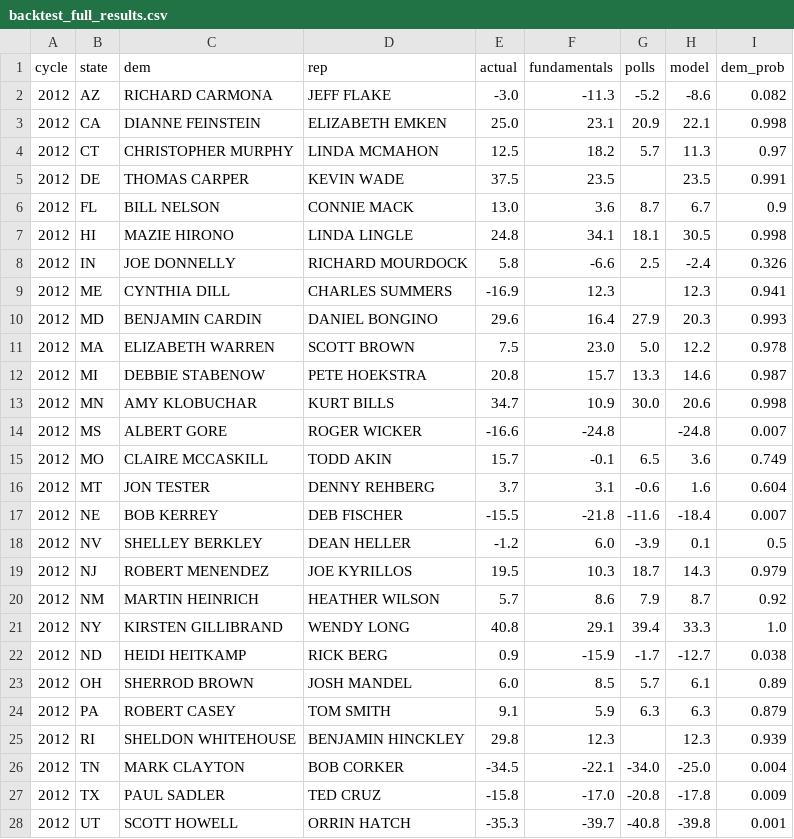
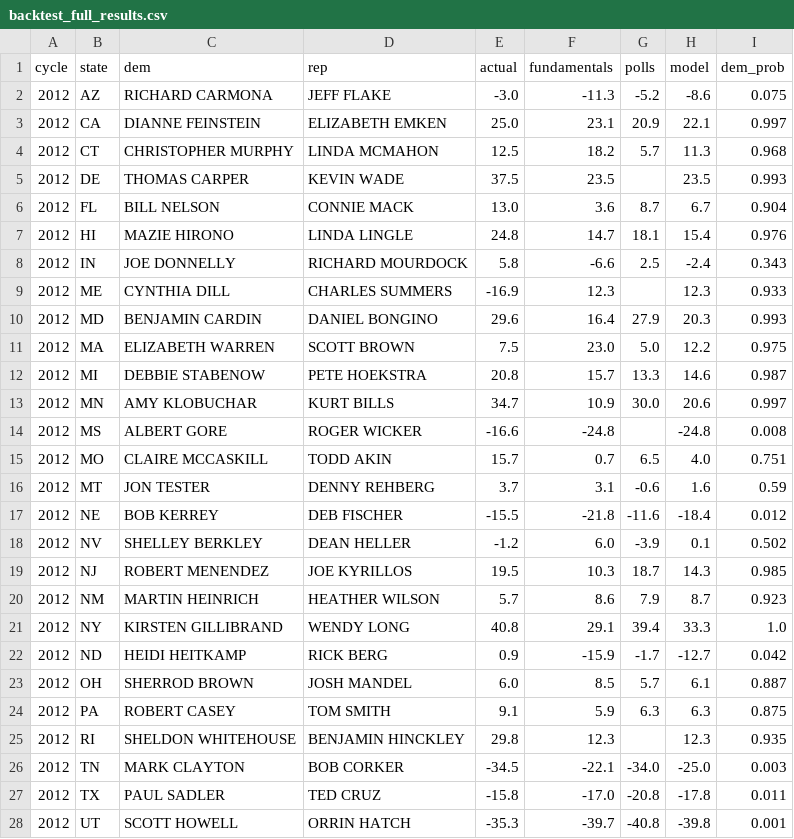
Before and after one commit to riskypearl/Forecast-Model, a CSV file: backtest_full_results.csv, drawn as a sheet; only a part is shown; the diff covers the shown part only.

```diff
--- a/backtest_full_results.csv
+++ b/backtest_full_results.csv
@@ -1,28 +1,28 @@
 cycle,state,dem,rep,actual,fundamentals,polls,model,dem_prob
-2012,AZ,RICHARD CARMONA,JEFF FLAKE,-3.0,-11.3,-5.2,-8.6,0.082
-2012,CA,DIANNE FEINSTEIN,ELIZABETH EMKEN,25.0,23.1,20.9,22.1,0.998
-2012,CT,CHRISTOPHER MURPHY,LINDA MCMAHON,12.5,18.2,5.7,11.3,0.97
-2012,DE,THOMAS CARPER,KEVIN WADE,37.5,23.5,,23.5,0.991
-2012,FL,BILL NELSON,CONNIE MACK,13.0,3.6,8.7,6.7,0.9
-2012,HI,MAZIE HIRONO,LINDA LINGLE,24.8,34.1,18.1,30.5,0.998
-2012,IN,JOE DONNELLY,RICHARD MOURDOCK,5.8,-6.6,2.5,-2.4,0.326
-2012,ME,CYNTHIA DILL,CHARLES SUMMERS,-16.9,12.3,,12.3,0.941
+2012,AZ,RICHARD CARMONA,JEFF FLAKE,-3.0,-11.3,-5.2,-8.6,0.075
+2012,CA,DIANNE FEINSTEIN,ELIZABETH EMKEN,25.0,23.1,20.9,22.1,0.997
+2012,CT,CHRISTOPHER MURPHY,LINDA MCMAHON,12.5,18.2,5.7,11.3,0.968
+2012,DE,THOMAS CARPER,KEVIN WADE,37.5,23.5,,23.5,0.993
+2012,FL,BILL NELSON,CONNIE MACK,13.0,3.6,8.7,6.7,0.904
+2012,HI,MAZIE HIRONO,LINDA LINGLE,24.8,14.7,18.1,15.4,0.976
+2012,IN,JOE DONNELLY,RICHARD MOURDOCK,5.8,-6.6,2.5,-2.4,0.343
+2012,ME,CYNTHIA DILL,CHARLES SUMMERS,-16.9,12.3,,12.3,0.933
 2012,MD,BENJAMIN CARDIN,DANIEL BONGINO,29.6,16.4,27.9,20.3,0.993
-2012,MA,ELIZABETH WARREN,SCOTT BROWN,7.5,23.0,5.0,12.2,0.978
+2012,MA,ELIZABETH WARREN,SCOTT BROWN,7.5,23.0,5.0,12.2,0.975
 2012,MI,DEBBIE STABENOW,PETE HOEKSTRA,20.8,15.7,13.3,14.6,0.987
-2012,MN,AMY KLOBUCHAR,KURT BILLS,34.7,10.9,30.0,20.6,0.998
-2012,MS,ALBERT GORE,ROGER WICKER,-16.6,-24.8,,-24.8,0.007
-2012,MO,CLAIRE MCCASKILL,TODD AKIN,15.7,-0.1,6.5,3.6,0.749
-2012,MT,JON TESTER,DENNY REHBERG,3.7,3.1,-0.6,1.6,0.604
-2012,NE,BOB KERREY,DEB FISCHER,-15.5,-21.8,-11.6,-18.4,0.007
-2012,NV,SHELLEY BERKLEY,DEAN HELLER,-1.2,6.0,-3.9,0.1,0.5
-2012,NJ,ROBERT MENENDEZ,JOE KYRILLOS,19.5,10.3,18.7,14.3,0.979
-2012,NM,MARTIN HEINRICH,HEATHER WILSON,5.7,8.6,7.9,8.7,0.92
+2012,MN,AMY KLOBUCHAR,KURT BILLS,34.7,10.9,30.0,20.6,0.997
+2012,MS,ALBERT GORE,ROGER WICKER,-16.6,-24.8,,-24.8,0.008
+2012,MO,CLAIRE MCCASKILL,TODD AKIN,15.7,0.7,6.5,4.0,0.751
+2012,MT,JON TESTER,DENNY REHBERG,3.7,3.1,-0.6,1.6,0.59
+2012,NE,BOB KERREY,DEB FISCHER,-15.5,-21.8,-11.6,-18.4,0.012
+2012,NV,SHELLEY BERKLEY,DEAN HELLER,-1.2,6.0,-3.9,0.1,0.502
+2012,NJ,ROBERT MENENDEZ,JOE KYRILLOS,19.5,10.3,18.7,14.3,0.985
+2012,NM,MARTIN HEINRICH,HEATHER WILSON,5.7,8.6,7.9,8.7,0.923
 2012,NY,KIRSTEN GILLIBRAND,WENDY LONG,40.8,29.1,39.4,33.3,1.0
-2012,ND,HEIDI HEITKAMP,RICK BERG,0.9,-15.9,-1.7,-12.7,0.038
-2012,OH,SHERROD BROWN,JOSH MANDEL,6.0,8.5,5.7,6.1,0.89
-2012,PA,ROBERT CASEY,TOM SMITH,9.1,5.9,6.3,6.3,0.879
-2012,RI,SHELDON WHITEHOUSE,BENJAMIN HINCKLEY,29.8,12.3,,12.3,0.939
-2012,TN,MARK CLAYTON,BOB CORKER,-34.5,-22.1,-34.0,-25.0,0.004
-2012,TX,PAUL SADLER,TED CRUZ,-15.8,-17.0,-20.8,-17.8,0.009
+2012,ND,HEIDI HEITKAMP,RICK BERG,0.9,-15.9,-1.7,-12.7,0.042
+2012,OH,SHERROD BROWN,JOSH MANDEL,6.0,8.5,5.7,6.1,0.887
+2012,PA,ROBERT CASEY,TOM SMITH,9.1,5.9,6.3,6.3,0.875
+2012,RI,SHELDON WHITEHOUSE,BENJAMIN HINCKLEY,29.8,12.3,,12.3,0.935
+2012,TN,MARK CLAYTON,BOB CORKER,-34.5,-22.1,-34.0,-25.0,0.003
+2012,TX,PAUL SADLER,TED CRUZ,-15.8,-17.0,-20.8,-17.8,0.011
 2012,UT,SCOTT HOWELL,ORRIN HATCH,-35.3,-39.7,-40.8,-39.8,0.001
```
Also changed, not shown: 169 edited cells elsewhere in this file, 4 other files.
